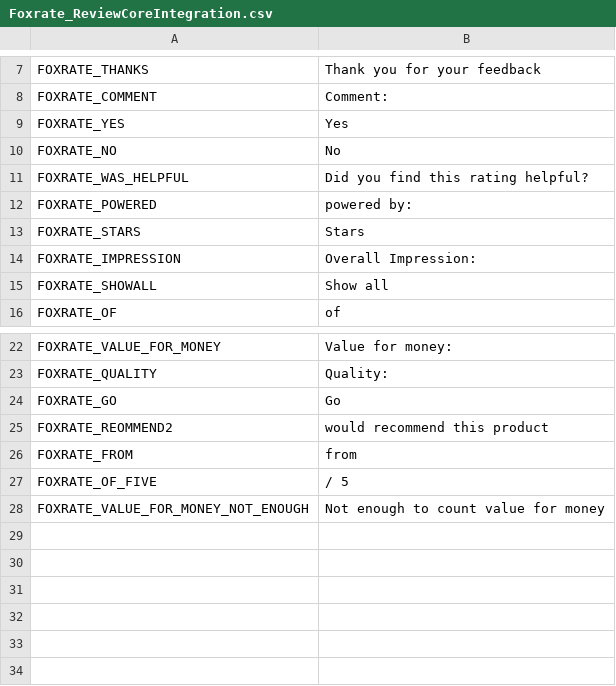
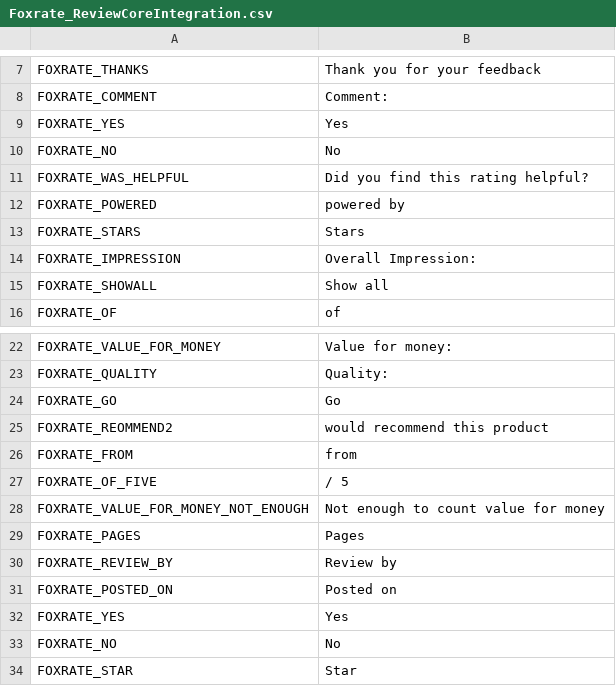
Before and after one commit to OpenMageModuleFostering/foxratereviewcoreintegration, a CSV file: app/locale/en_US/Foxrate_ReviewCoreIntegration.csv, drawn as a sheet; only a part is shown, gaps mark what is left out.

```diff
--- a/app/locale/en_US/Foxrate_ReviewCoreIntegration.csv
+++ b/app/locale/en_US/Foxrate_ReviewCoreIntegration.csv
@@ -11,3 +11,3 @@
 "FOXRATE_WAS_HELPFUL","Did you find this rating helpful?"
-"FOXRATE_POWERED","powered by:"
+"FOXRATE_POWERED","powered by"
 "FOXRATE_STARS","Stars"
@@ -28 +28,7 @@
 "FOXRATE_VALUE_FOR_MONEY_NOT_ENOUGH","Not enough to count value for money"
+"FOXRATE_PAGES","Pages"
+"FOXRATE_REVIEW_BY","Review by"
+"FOXRATE_POSTED_ON","Posted on"
+"FOXRATE_YES","Yes"
+"FOXRATE_NO","No"
+"FOXRATE_STAR","Star"
```
Also changed, not shown: app/locale/de_DE/Foxrate_ReviewCoreIntegration.csv, app/locale/fr_FR/Foxrate_ReviewCoreIntegration.csv, 16 other files.
